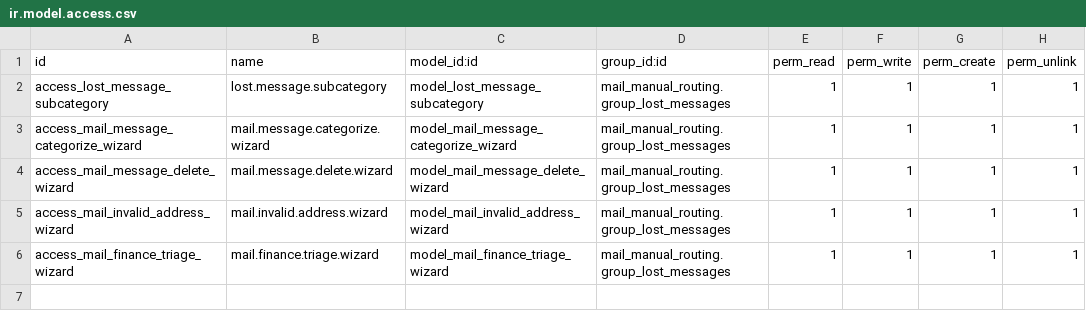
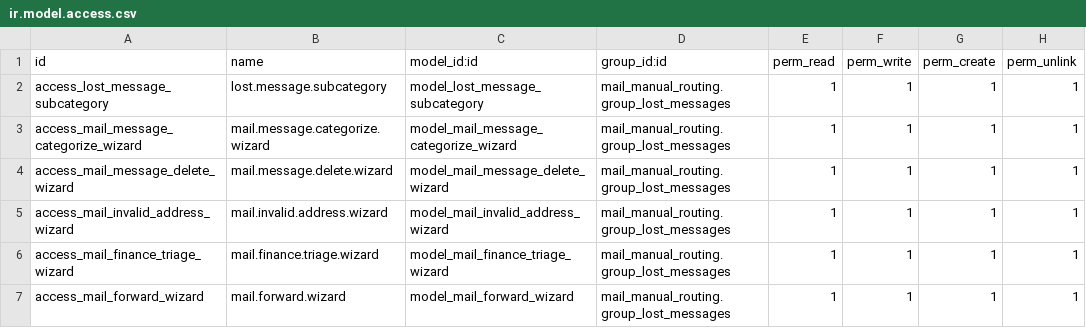
Before and after one commit to bemade/bemade-addons, a CSV file: mail_manual_routing_ux/security/ir.model.access.csv, drawn as a sheet; the diff names each change by its address in the sheet, - before the commit and + after, or states it on an @@ line.

Commit message:
feat(mail_manual_routing_ux): add real outbound Forward action
Lost-message triage could only reassign messages internally; there was no
way to actually forward one to someone outside (or inside) Odoo by email,
which is the single most important gap flagged on task 3965's requirements
review ("forwarding from inbox is also necessary... it's almost an email
client").

Add a single-dialog Forward wizard (To, From, optional note, copy
attachments) that sends a genuine "Fwd:" mail.mail through the configured
transport via a new mail.message._do_forward() helper. Unlike the crude
sends in the existing triage wizards, this sets a correct, non-spoofed From
(an authorized team address from mail_composer_from_selector, falling back
to the company catchall), a Reply-To that routes replies back into triage,
and References/In-Reply-To threading headers pointing at the original
message. Forwarded messages are marked with a new "Forwarded" subcategory
and get an audited lost_comments entry naming the actor and recipient.

This is deliberately kept distinct from Assign/Reassign, which stays a
silent internal routing with no outbound mail.

```diff
--- a/mail_manual_routing_ux/security/ir.model.access.csv
+++ b/mail_manual_routing_ux/security/ir.model.access.csv
+row 7: access_mail_forward_wizard | mail.forward.wizard | model_mail_forward_wizard | mail_manual_routing.group_lost_messages | 1 | 1 | 1 | 1
```
Also changed, not shown: 10 other files.
